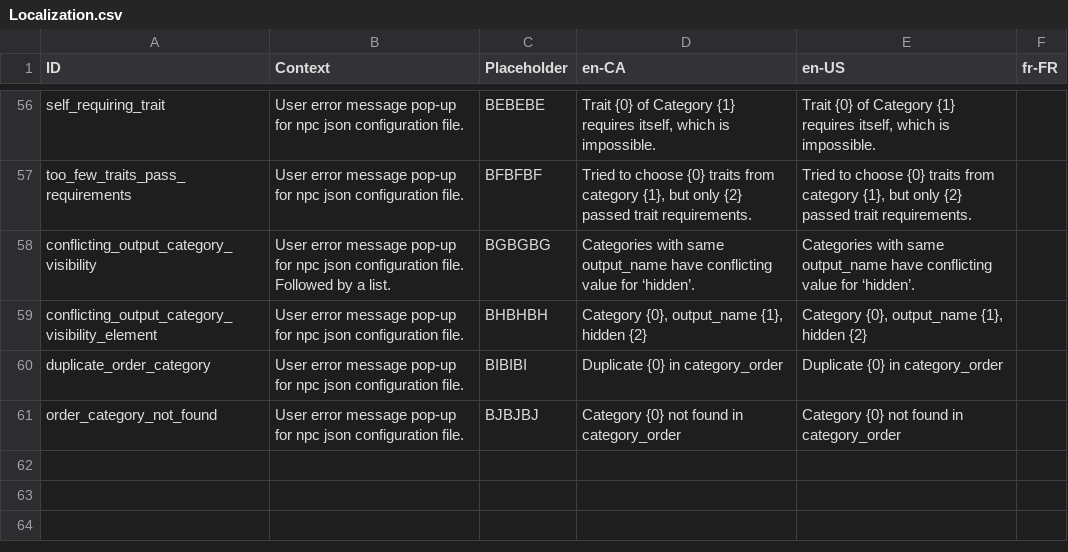
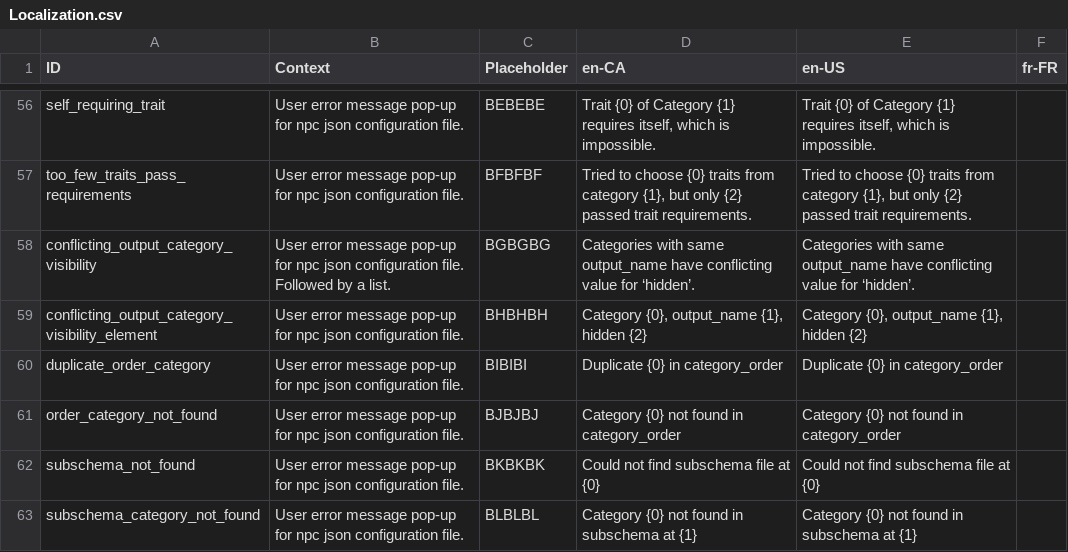
Before and after one commit to MarcusTrenton-Personal/NpcGenerator, a CSV file: NpcGenerator/SourceAssets/Localization.csv, drawn as a sheet; only a part is shown, gaps mark what is left out.

Commit message:
Add pop-up messages for invalid subschema references.

```diff
--- a/NpcGenerator/SourceAssets/Localization.csv
+++ b/NpcGenerator/SourceAssets/Localization.csv
@@ -61 +61,3 @@ duplicate_order_category	User error message pop-up for npc json configuration fi
 order_category_not_found	User error message pop-up for npc json configuration file.	BJBJBJ	Category {0} not found in category_order	Category {0} not found in category_order	
+subschema_not_found	User error message pop-up for npc json configuration file.	BKBKBK	Could not find subschema file at {0}	Could not find subschema file at {0}	
+subschema_category_not_found	User error message pop-up for npc json configuration file.	BLBLBL	Category {0} not found in subschema at {1}	Category {0} not found in subschema at {1}	
```
Also changed, not shown: 2 other files.
